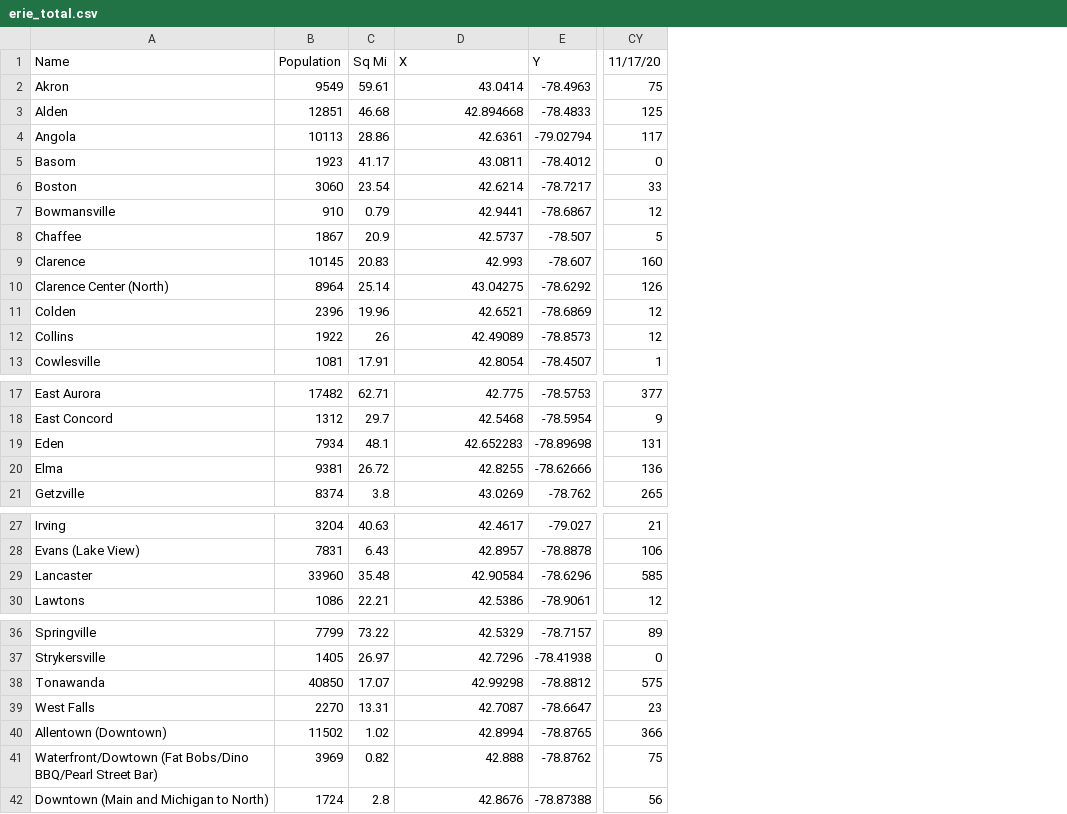
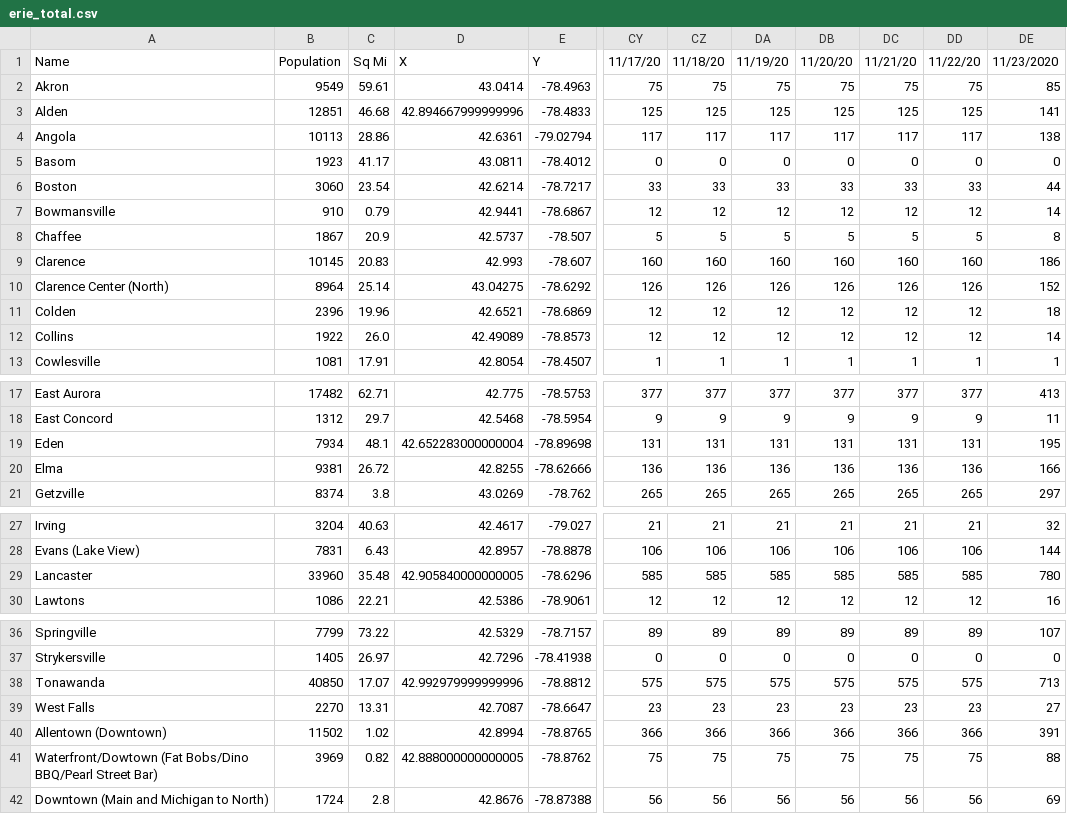
Before and after one commit to ericoliverio/covid_site, a CSV file: erie_total.csv, drawn as a sheet; only a part is shown, gaps mark what is left out; the diff covers the shown part only; the diff names each change by its address in the sheet, - before the commit and + after, or states it on an @@ line.

```diff
--- a/erie_total.csv
+++ b/erie_total.csv
+column CZ, rows 1-13: 11/18/20 | 75 | 125 | 117 | 0 | 33 | 12 | 5 | 160 | 126 | 12 | 12 | 1; rows 17-21: 377 | 9 | 131 | 136 | 265; rows 27-30: 21 | 106 | 585 | 12; rows 36-42: 89 | 0 | 575 | 23 | 366 | 75 | 56
+column DA, rows 1-13: 11/19/20 | 75 | 125 | 117 | 0 | 33 | 12 | 5 | 160 | 126 | 12 | 12 | 1; rows 17-21: 377 | 9 | 131 | 136 | 265; rows 27-30: 21 | 106 | 585 | 12; rows 36-42: 89 | 0 | 575 | 23 | 366 | 75 | 56
+column DB, rows 1-13: 11/20/20 | 75 | 125 | 117 | 0 | 33 | 12 | 5 | 160 | 126 | 12 | 12 | 1; rows 17-21: 377 | 9 | 131 | 136 | 265; rows 27-30: 21 | 106 | 585 | 12; rows 36-42: 89 | 0 | 575 | 23 | 366 | 75 | 56
+column DC, rows 1-13: 11/21/20 | 75 | 125 | 117 | 0 | 33 | 12 | 5 | 160 | 126 | 12 | 12 | 1; rows 17-21: 377 | 9 | 131 | 136 | 265; rows 27-30: 21 | 106 | 585 | 12; rows 36-42: 89 | 0 | 575 | 23 | 366 | 75 | 56
+column DD, rows 1-13: 11/22/20 | 75 | 125 | 117 | 0 | 33 | 12 | 5 | 160 | 126 | 12 | 12 | 1; rows 17-21: 377 | 9 | 131 | 136 | 265; rows 27-30: 21 | 106 | 585 | 12; rows 36-42: 89 | 0 | 575 | 23 | 366 | 75 | 56
+column DE, rows 1-13: 11/23/2020 | 85 | 141 | 138 | 0 | 44 | 14 | 8 | 186 | 152 | 18 | 14 | 1; rows 17-21: 413 | 11 | 195 | 166 | 297; rows 27-30: 32 | 144 | 780 | 16; rows 36-42: 107 | 0 | 713 | 27 | 391 | 88 | 69
-D3: 42.894668
+D3: 42.894667999999996
-C12: 26
+C12: 26.0
-D19: 42.652283
+D19: 42.652283000000004
-D29: 42.90584
+D29: 42.905840000000005
-D38: 42.99298
+D38: 42.992979999999996
-D41: 42.888
+D41: 42.888000000000005
```
Also changed, not shown: 1 edited cell elsewhere in this file, daily_report.csv, erie_diff.csv, 3 other files.
